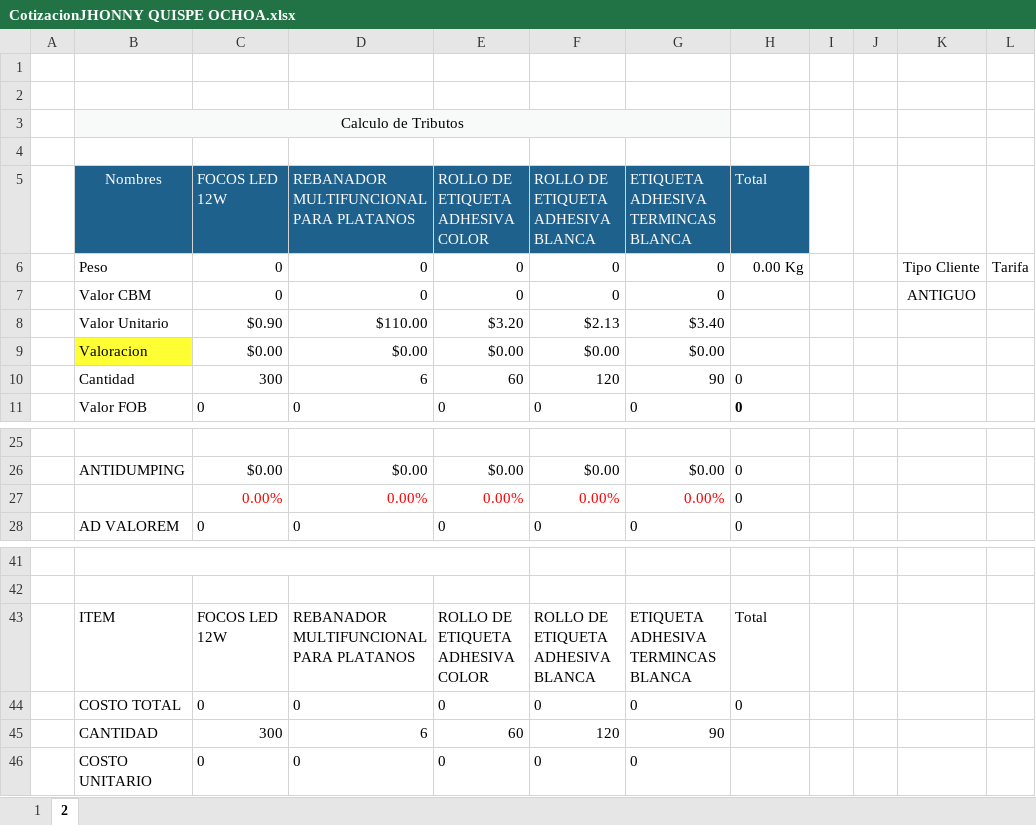
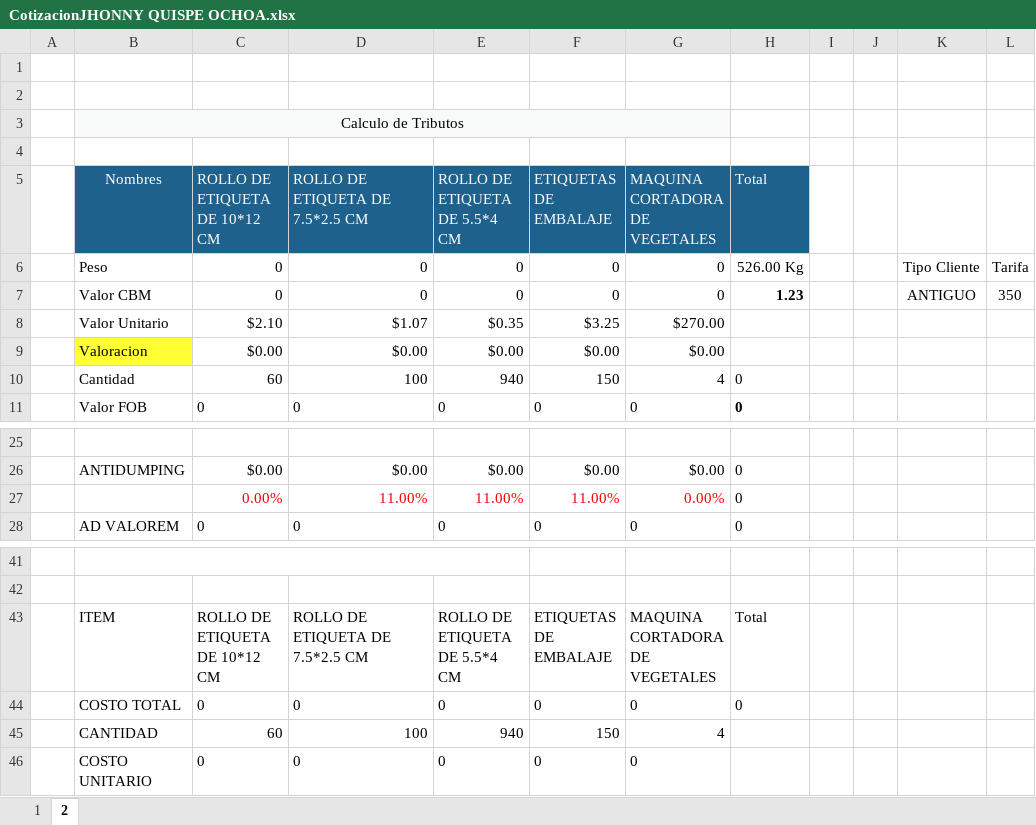
Before and after one commit to HarukaDev31/probusinees-intranet, an Excel workbook: assets/downloads/CotizacionJHONNY QUISPE OCHOA.xlsx, sheet 2, drawn as a sheet; only a part is shown, gaps mark what is left out; values as stored, in another font and other column widths than the file's, no borders; removed rows and columns are numbered as before the commit, all else as after; the diff names each change by its address in the sheet, - before the commit and + after, or states it on an @@ line.

```diff
--- a/assets/downloads/CotizacionJHONNY QUISPE OCHOA.xlsx (sheet 2)
+++ b/assets/downloads/CotizacionJHONNY QUISPE OCHOA.xlsx (sheet 2)
-row 5:  | Nombres | FOCOS LED 12W | REBANADOR MULTIFUNCIONAL PARA PLATANOS | ROLLO DE ETIQUETA ADHESIVA COLOR | ROLLO DE ETIQUETA ADHESIVA BLANCA | ETIQUETA ADHESIVA TERMINCAS BLANCA | Total
+row 5:  | Nombres | ROLLO DE ETIQUETA DE 10*12 CM | ROLLO DE ETIQUETA DE 7.5*2.5 CM | ROLLO DE ETIQUETA DE 5.5*4 CM | ETIQUETAS DE EMBALAJE | MAQUINA CORTADORA DE VEGETALES | Total
-H6: 0.00 Kg
+H6: 526.00 Kg
-H7: (empty)
+H7: 1.23
-L7: (empty)
+L7: 350
-row 8:  | Valor Unitario | $0.90 | $110.00 | $3.20 | $2.13 | $3.40
+row 8:  | Valor Unitario | $2.10 | $1.07 | $0.35 | $3.25 | $270.00
-row 10:  | Cantidad | 300 | 6 | 60 | 120 | 90 | 0
+row 10:  | Cantidad | 60 | 100 | 940 | 150 | 4 | 0
-D27: 0.00%
+D27: 11.00%
-E27: 0.00%
+E27: 11.00%
-F27: 0.00%
+F27: 11.00%
-row 43:  | ITEM | FOCOS LED 12W | REBANADOR MULTIFUNCIONAL PARA PLATANOS | ROLLO DE ETIQUETA ADHESIVA COLOR | ROLLO DE ETIQUETA ADHESIVA BLANCA | ETIQUETA ADHESIVA TERMINCAS BLANCA | Total
+row 43:  | ITEM | ROLLO DE ETIQUETA DE 10*12 CM | ROLLO DE ETIQUETA DE 7.5*2.5 CM | ROLLO DE ETIQUETA DE 5.5*4 CM | ETIQUETAS DE EMBALAJE | MAQUINA CORTADORA DE VEGETALES | Total
-row 45:  | CANTIDAD | 300 | 6 | 60 | 120 | 90
+row 45:  | CANTIDAD | 60 | 100 | 940 | 150 | 4
```
Also changed, not shown: sheet 1, formulas that keep their value, assets/downloads/CotizacionJIMMY MARCELO HUATUCO.xlsx, assets/downloads/CotizacionVICTOR LUIS SAN MIGUEL CASAS.xlsx, 1 other file.
